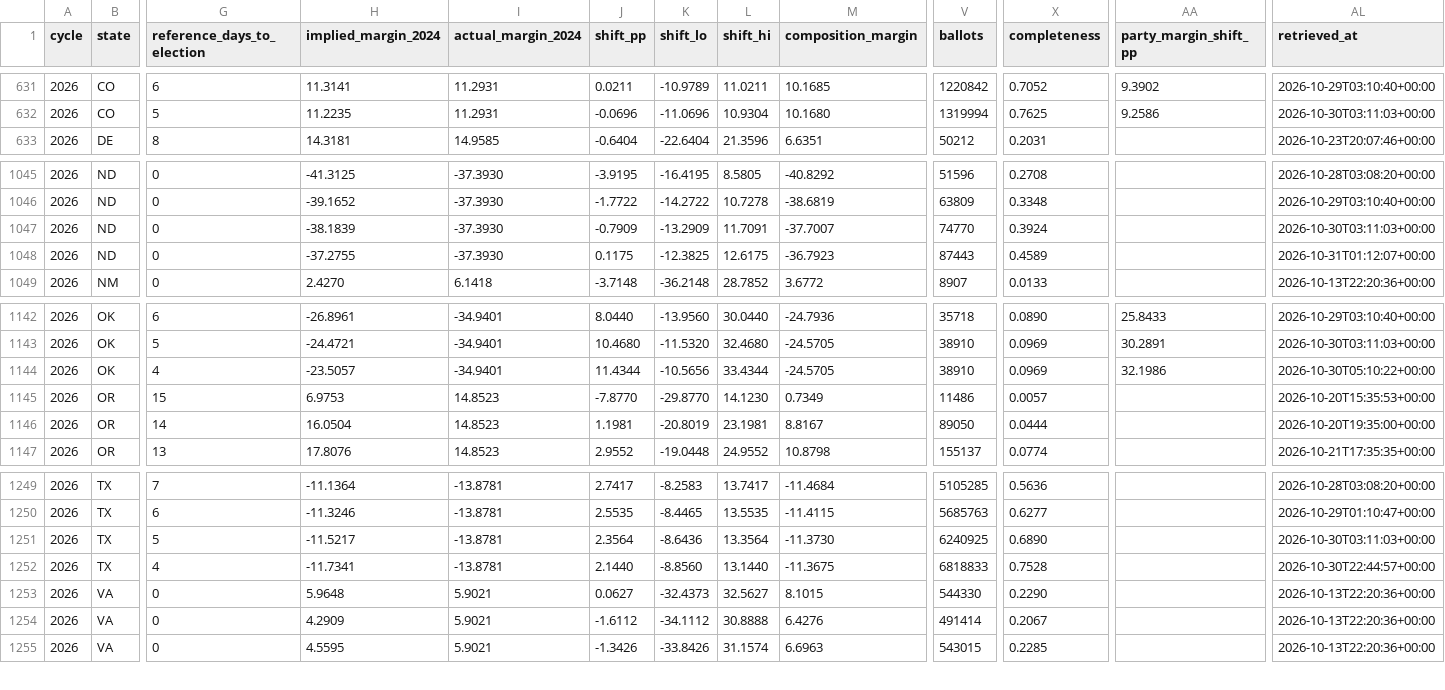
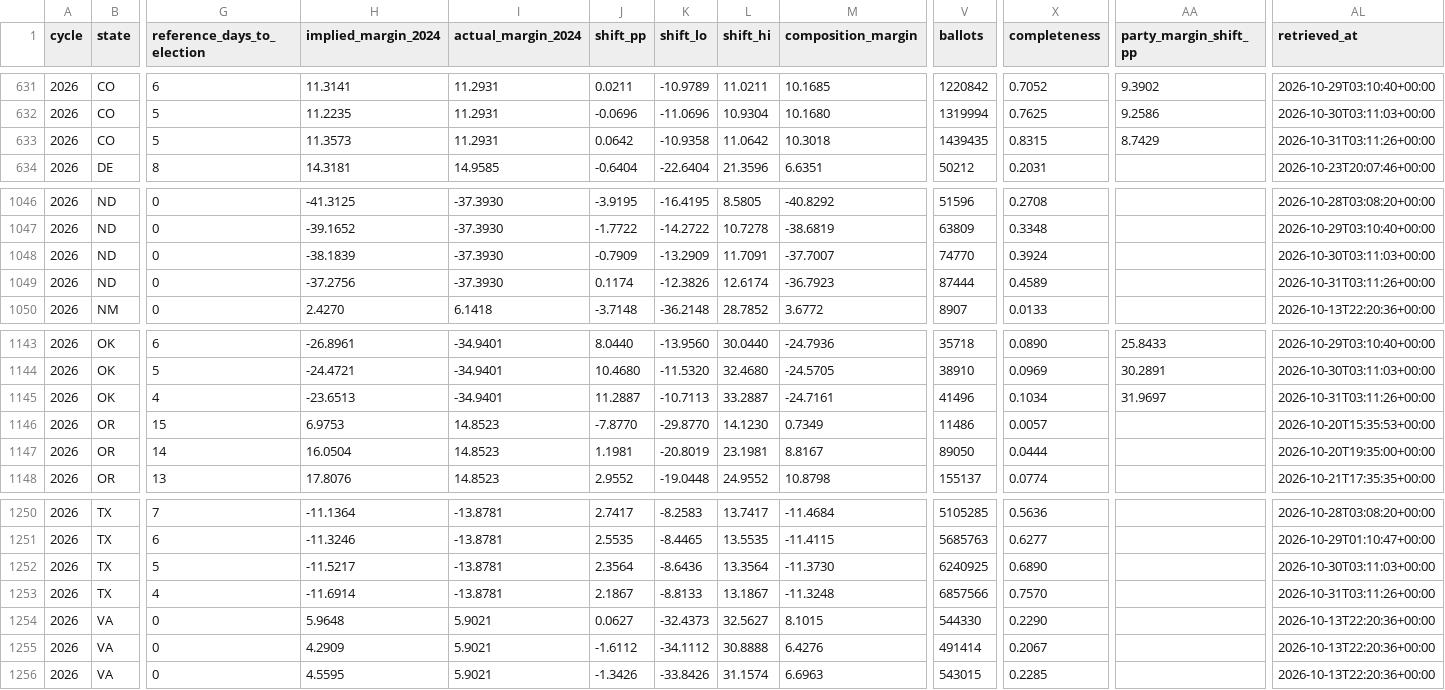
Before and after one commit to ElectIndex/26_early_vote, a CSV file: output/counterfactual.csv, drawn as a sheet; only a part is shown, gaps mark what is left out; addresses are those after the commit; rows hold the shown columns only; the diff names each change by its address in the sheet, - before the commit and + after, or states it on an @@ line.

```diff
--- a/output/counterfactual.csv
+++ b/output/counterfactual.csv
+row 633: 2026 | CO | 5 | 11.3573 | 11.2931 | 0.0642 | -10.9358 | 11.0642 | 10.3018 | 1439435 | 0.8315 | 8.7429 | 2026-10-31T03:11:26+00:00
-H1049 (implied_margin_2024): -37.2755
+H1049 (implied_margin_2024): -37.2756
-J1049 (shift_pp): 0.1175
+J1049 (shift_pp): 0.1174
-K1049 (shift_lo): -12.3825
+K1049 (shift_lo): -12.3826
-L1049 (shift_hi): 12.6175
+L1049 (shift_hi): 12.6174
-V1049 (ballots): 87443
+V1049 (ballots): 87444
-AL1049 (retrieved_at): 2026-10-31T01:12:07+00:00
+AL1049 (retrieved_at): 2026-10-31T03:11:26+00:00
-H1145 (implied_margin_2024): -23.5057
+H1145 (implied_margin_2024): -23.6513
-J1145 (shift_pp): 11.4344
+J1145 (shift_pp): 11.2887
-K1145 (shift_lo): -10.5656
+K1145 (shift_lo): -10.7113
-L1145 (shift_hi): 33.4344
+L1145 (shift_hi): 33.2887
-M1145 (composition_margin): -24.5705
+M1145 (composition_margin): -24.7161
-V1145 (ballots): 38910
+V1145 (ballots): 41496
-X1145 (completeness): 0.0969
+X1145 (completeness): 0.1034
-AA1145 (party_margin_shift_pp): 32.1986
+AA1145 (party_margin_shift_pp): 31.9697
-AL1145 (retrieved_at): 2026-10-30T05:10:22+00:00
+AL1145 (retrieved_at): 2026-10-31T03:11:26+00:00
-H1253 (implied_margin_2024): -11.7341
+H1253 (implied_margin_2024): -11.6914
-J1253 (shift_pp): 2.1440
+J1253 (shift_pp): 2.1867
-K1253 (shift_lo): -8.8560
+K1253 (shift_lo): -8.8133
-L1253 (shift_hi): 13.1440
+L1253 (shift_hi): 13.1867
-M1253 (composition_margin): -11.3675
+M1253 (composition_margin): -11.3248
-V1253 (ballots): 6818833
+V1253 (ballots): 6857566
-X1253 (completeness): 0.7528
+X1253 (completeness): 0.7570
-AL1253 (retrieved_at): 2026-10-30T22:44:57+00:00
+AL1253 (retrieved_at): 2026-10-31T03:11:26+00:00
```
Also changed, not shown: output/counties/ok.csv, output/demo/co.csv, 12 other files.
